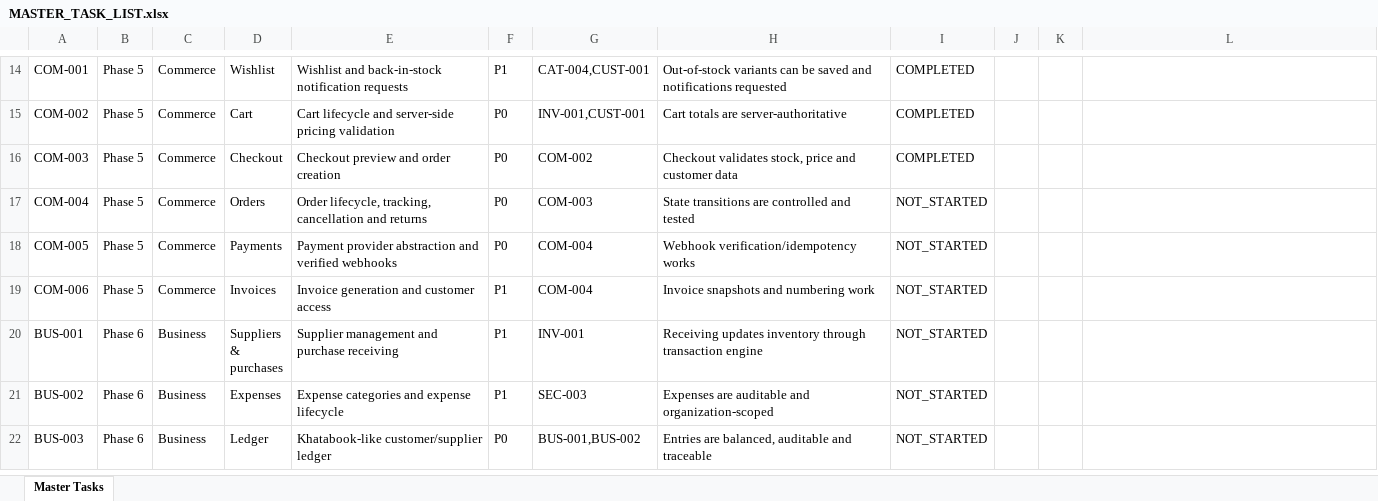
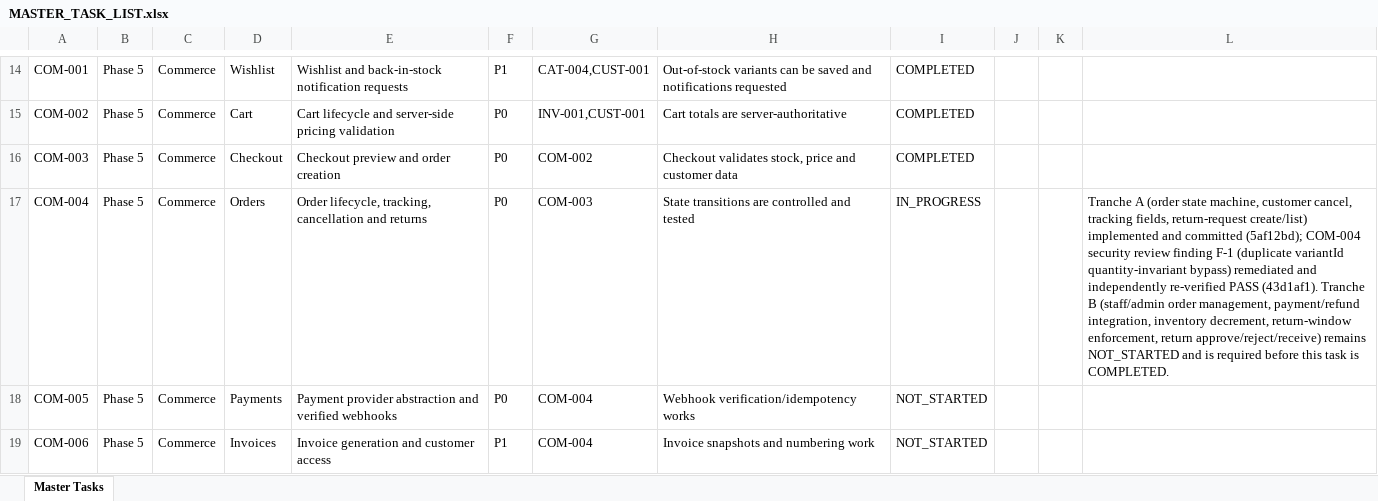
Before and after one commit to gupta197/Ecommerce, an Excel workbook: Planning/MASTER_TASK_LIST.xlsx, sheet Master Tasks, drawn as a sheet; only a part is shown, gaps mark what is left out; the shorter side is filled out with more unchanged rows; values as stored, in another font and other column widths than the file's, no borders; the diff names each change by its address in the sheet, - before the commit and + after, or states it on an @@ line.

```diff
--- a/Planning/MASTER_TASK_LIST.xlsx (sheet Master Tasks)
+++ b/Planning/MASTER_TASK_LIST.xlsx (sheet Master Tasks)
-I17: NOT_STARTED
+I17: IN_PROGRESS
-L17: (empty)
+L17: Tranche A (order state machine, customer cancel, tracking fields, return-request create/list) implemented and committed (5af12bd); COM-004 security review finding F-1 (duplicate variantId quantity-invariant bypass) remediated and independently re-verified PASS (43d1af1). Tranche B (staff/admin order management, payment/refund integration, inventory decrement, return-window enforcement, return approve/reject/receive) remains NOT_STARTED and is required before this task is COMPLETED.
```
Also changed, not shown: Planning/CHANGE_LOG.xlsx, Planning/DEVELOPMENT_PROGRESS.xlsx, 1 other file.
